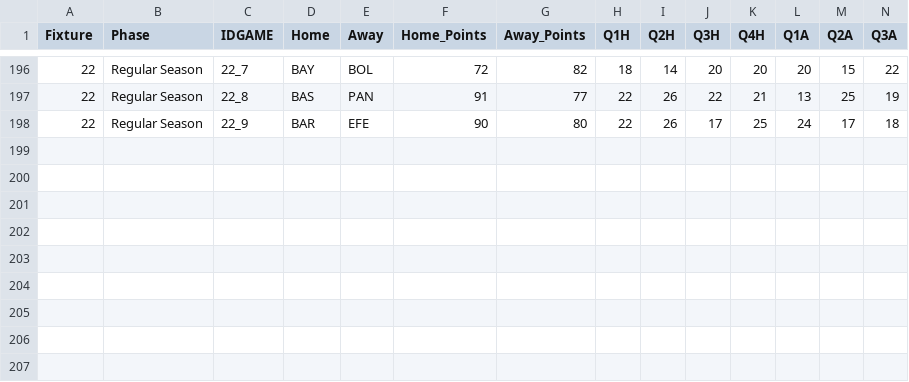
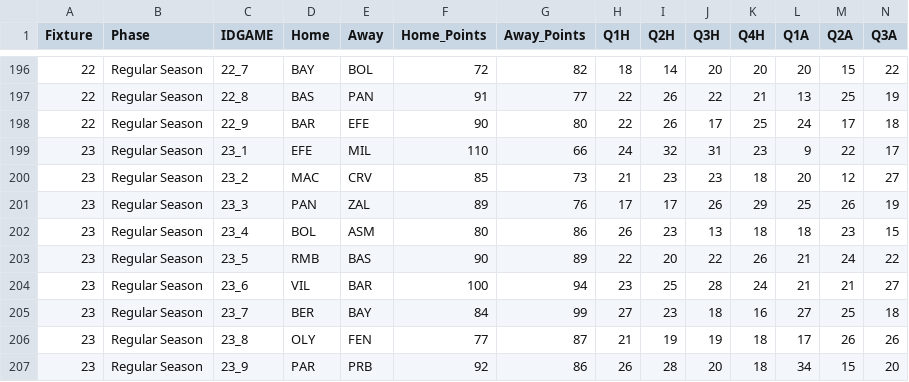
Before and after one commit to sotiristiga/euroleague, a CSV file: euroleague_2024_2025_results.csv, drawn as a sheet; only a part is shown, gaps mark what is left out; rows hold the shown columns only; the diff names each change by its address in the sheet, - before the commit and + after, or states it on an @@ line.

```diff
--- a/euroleague_2024_2025_results.csv
+++ b/euroleague_2024_2025_results.csv
+row 199: 23 | Regular Season | 23_1 | EFE | MIL | 110 | 66 | 24 | 32 | 31 | 23 | 9 | 22 | 17
+row 200: 23 | Regular Season | 23_2 | MAC | CRV | 85 | 73 | 21 | 23 | 23 | 18 | 20 | 12 | 27
+row 201: 23 | Regular Season | 23_3 | PAN | ZAL | 89 | 76 | 17 | 17 | 26 | 29 | 25 | 26 | 19
+row 202: 23 | Regular Season | 23_4 | BOL | ASM | 80 | 86 | 26 | 23 | 13 | 18 | 18 | 23 | 15
+row 203: 23 | Regular Season | 23_5 | RMB | BAS | 90 | 89 | 22 | 20 | 22 | 26 | 21 | 24 | 22
+row 204: 23 | Regular Season | 23_6 | VIL | BAR | 100 | 94 | 23 | 25 | 28 | 24 | 21 | 21 | 27
+row 205: 23 | Regular Season | 23_7 | BER | BAY | 84 | 99 | 27 | 23 | 18 | 16 | 27 | 25 | 18
+row 206: 23 | Regular Season | 23_8 | OLY | FEN | 77 | 87 | 21 | 19 | 19 | 18 | 17 | 26 | 26
+row 207: 23 | Regular Season | 23_9 | PAR | PRB | 92 | 86 | 26 | 28 | 20 | 18 | 34 | 15 | 20
```
Also changed, not shown: 1 other file.
